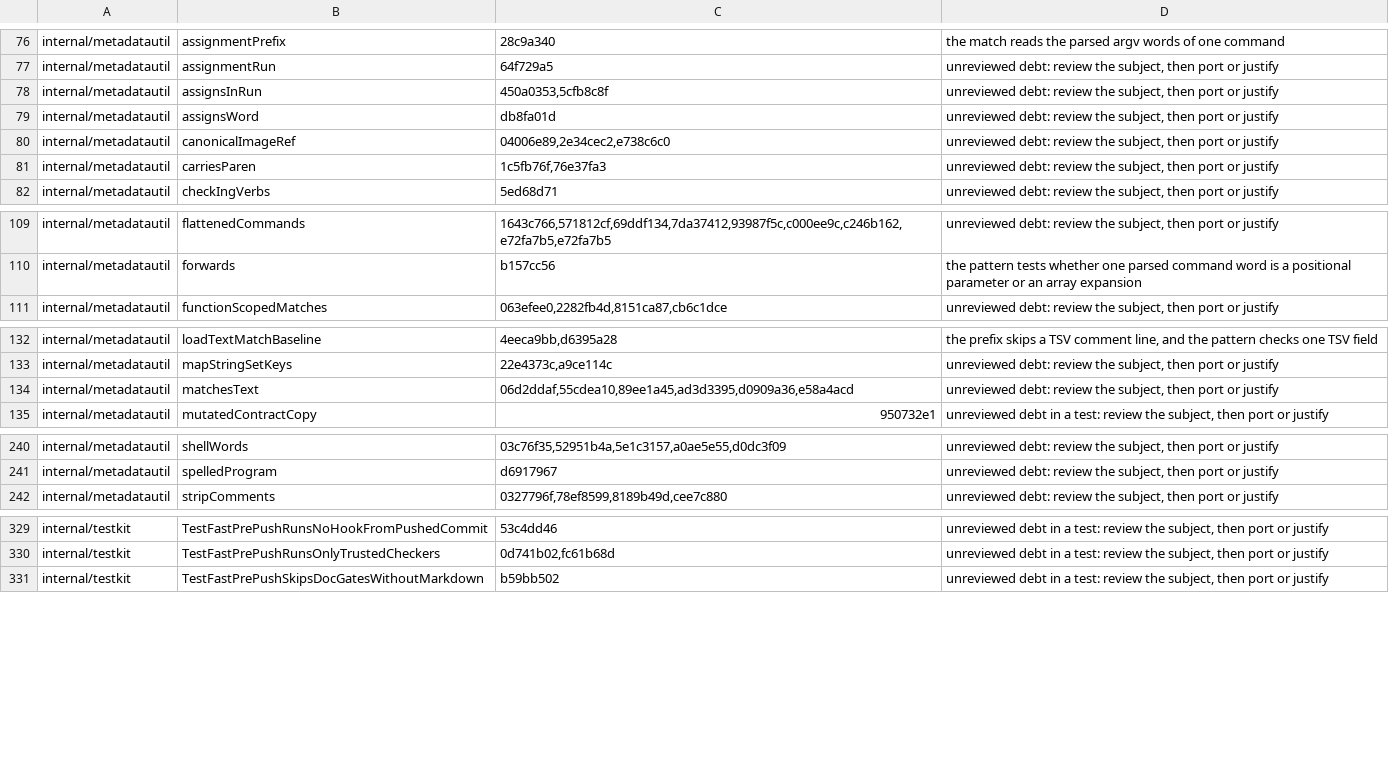
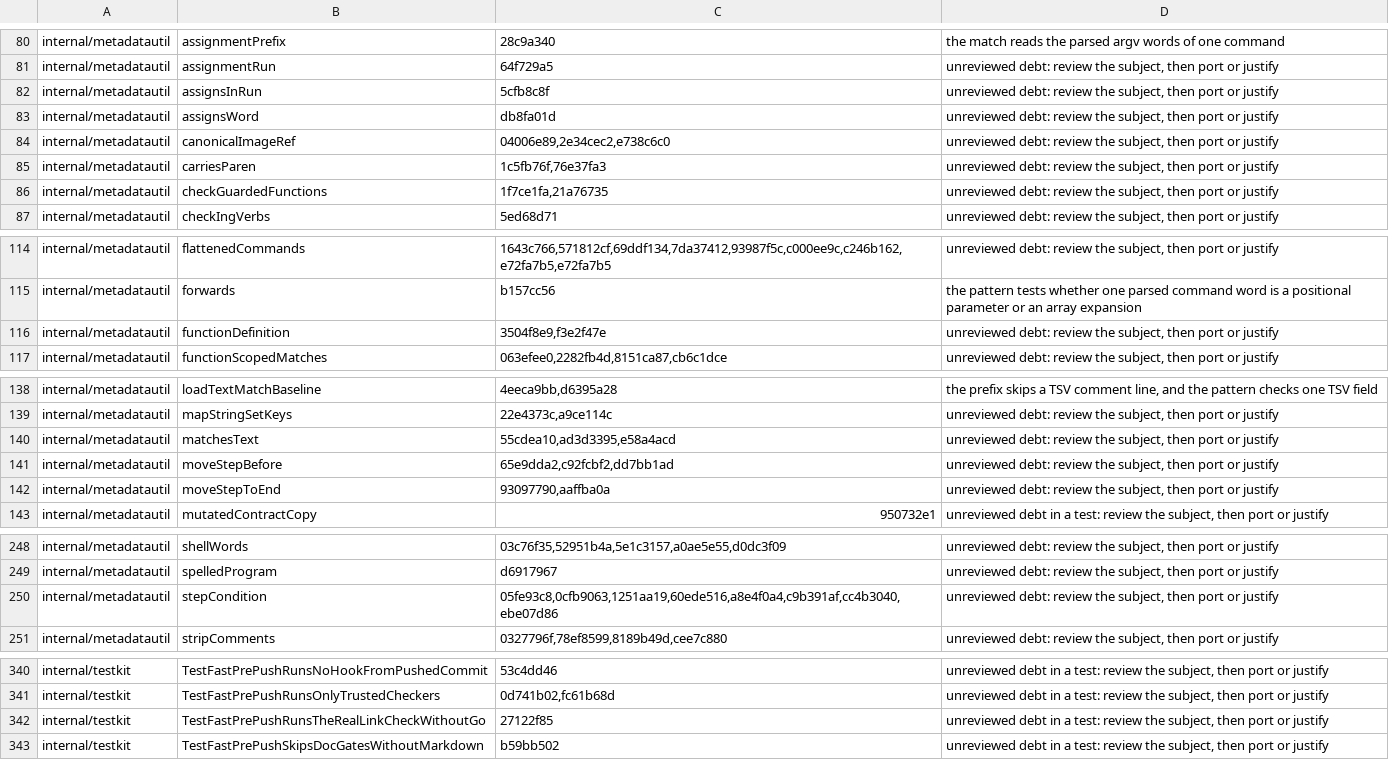
Before and after one commit to omkhar/workcell, a TSV file: policy/validator-anchoring-baseline.tsv, drawn as a sheet; only a part is shown, gaps mark what is left out; the diff covers the shown part only.

```diff
--- a/policy/validator-anchoring-baseline.tsv
+++ b/policy/validator-anchoring-baseline.tsv
@@ -77,3 +81,3 @@ internal/metadatautil	assignmentPrefix	28c9a340	the match reads the parsed argv
 internal/metadatautil	assignmentRun	64f729a5	unreviewed debt: review the subject, then port or justify
-internal/metadatautil	assignsInRun	450a0353,5cfb8c8f	unreviewed debt: review the subject, then port or justify
+internal/metadatautil	assignsInRun	5cfb8c8f	unreviewed debt: review the subject, then port or justify
 internal/metadatautil	assignsWord	db8fa01d	unreviewed debt: review the subject, then port or justify
@@ -81,2 +85,3 @@ internal/metadatautil	canonicalImageRef	04006e89,2e34cec2,e738c6c0	unreviewed de
 internal/metadatautil	carriesParen	1c5fb76f,76e37fa3	unreviewed debt: review the subject, then port or justify
+internal/metadatautil	checkGuardedFunctions	1f7ce1fa,21a76735	unreviewed debt: review the subject, then port or justify
 internal/metadatautil	checkIngVerbs	5ed68d71	unreviewed debt: review the subject, then port or justify
@@ -110,2 +115,3 @@ internal/metadatautil	flattenedCommands	1643c766,571812cf,69ddf134,7da37412,9398
 internal/metadatautil	forwards	b157cc56	the pattern tests whether one parsed command word is a positional parameter or an array expansion
+internal/metadatautil	functionDefinition	3504f8e9,f3e2f47e	unreviewed debt: review the subject, then port or justify
 internal/metadatautil	functionScopedMatches	063efee0,2282fb4d,8151ca87,cb6c1dce	unreviewed debt: review the subject, then port or justify
@@ -133,3 +139,5 @@ internal/metadatautil	loadTextMatchBaseline	4eeca9bb,d6395a28	the prefix skips a
 internal/metadatautil	mapStringSetKeys	22e4373c,a9ce114c	unreviewed debt: review the subject, then port or justify
-internal/metadatautil	matchesText	06d2ddaf,55cdea10,89ee1a45,ad3d3395,d0909a36,e58a4acd	unreviewed debt: review the subject, then port or justify
+internal/metadatautil	matchesText	55cdea10,ad3d3395,e58a4acd	unreviewed debt: review the subject, then port or justify
+internal/metadatautil	moveStepBefore	65e9dda2,c92fcbf2,dd7bb1ad	unreviewed debt: review the subject, then port or justify
+internal/metadatautil	moveStepToEnd	93097790,aaffba0a	unreviewed debt: review the subject, then port or justify
 internal/metadatautil	mutatedContractCopy	950732e1	unreviewed debt in a test: review the subject, then port or justify
@@ -241,2 +249,3 @@ internal/metadatautil	shellWords	03c76f35,52951b4a,5e1c3157,a0ae5e55,d0dc3f09	un
 internal/metadatautil	spelledProgram	d6917967	unreviewed debt: review the subject, then port or justify
+internal/metadatautil	stepCondition	05fe93c8,0cfb9063,1251aa19,60ede516,a8e4f0a4,c9b391af,cc4b3040,ebe07d86	unreviewed debt: review the subject, then port or justify
 internal/metadatautil	stripComments	0327796f,78ef8599,8189b49d,cee7c880	unreviewed debt: review the subject, then port or justify
@@ -330,2 +341,3 @@ internal/testkit	TestFastPrePushRunsNoHookFromPushedCommit	53c4dd46	unreviewed d
 internal/testkit	TestFastPrePushRunsOnlyTrustedCheckers	0d741b02,fc61b68d	unreviewed debt in a test: review the subject, then port or justify
+internal/testkit	TestFastPrePushRunsTheRealLinkCheckWithoutGo	27122f85	unreviewed debt in a test: review the subject, then port or justify
 internal/testkit	TestFastPrePushSkipsDocGatesWithoutMarkdown	b59bb502	unreviewed debt in a test: review the subject, then port or justify
```
Also changed, not shown: 7 added rows and 3 edited cells elsewhere in this file.
